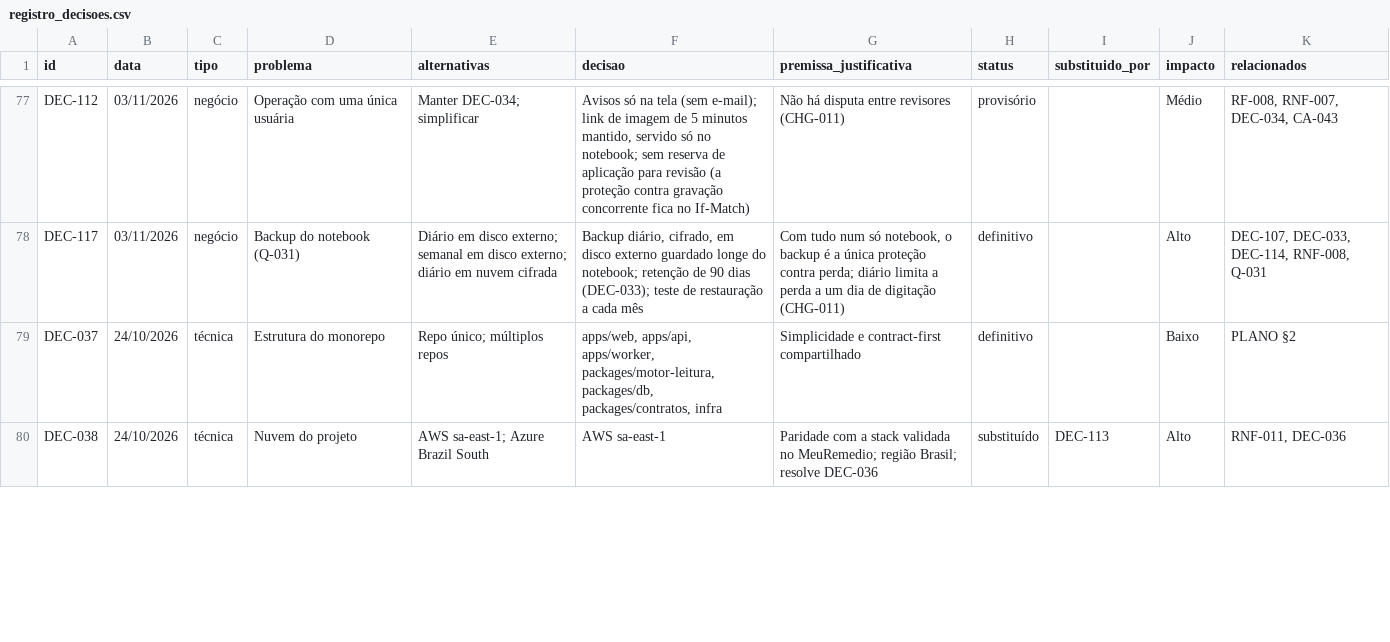
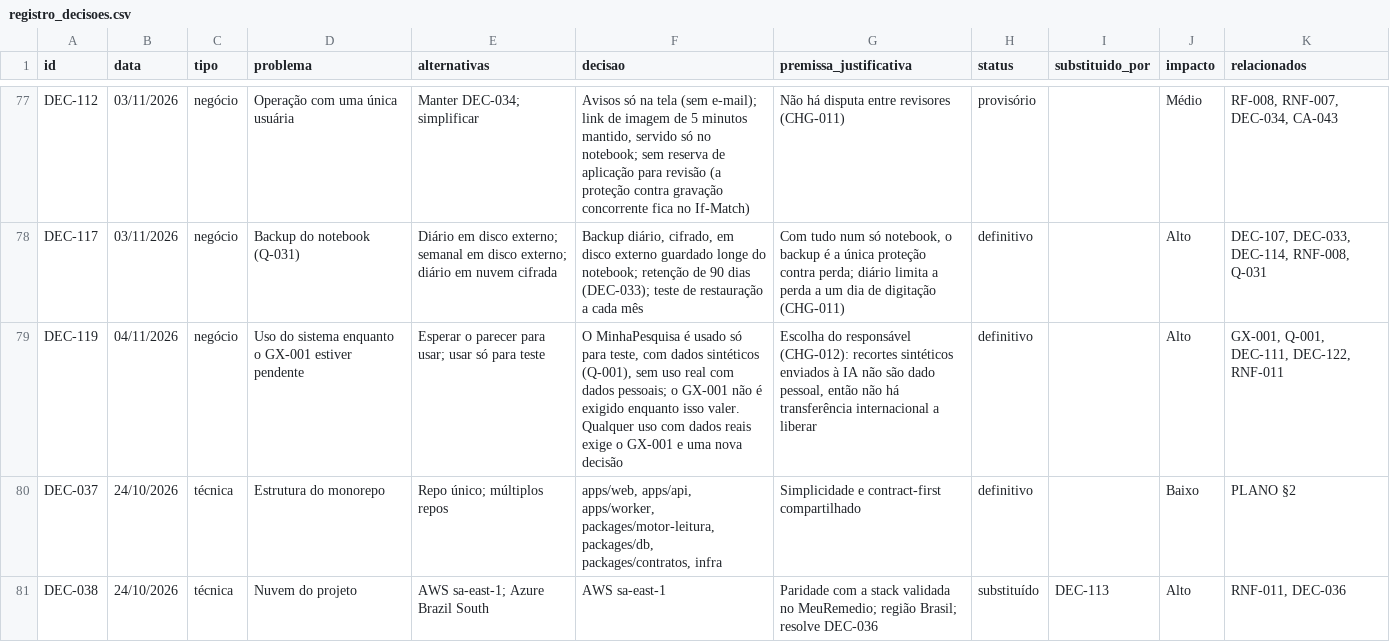
Before and after one commit to carlosyano/MinhaPesquisa, a CSV file: registros/registro_decisoes.csv, drawn as a sheet; only a part is shown, gaps mark what is left out; the diff covers the shown part only.

```diff
--- a/registros/registro_decisoes.csv
+++ b/registros/registro_decisoes.csv
@@ -78,2 +78,3 @@ DEC-112,03/11/2026,negócio,Operação com uma única usuária,Manter DEC-034; s
 DEC-117,03/11/2026,negócio,Backup do notebook (Q-031),Diário em disco externo; semanal em disco externo; diário em nuvem cifrada,"Backup diário, cifrado, em disco externo guardado longe do notebook; retenção de 90 dias (DEC-033); teste de restauração a cada mês","Com tudo num só notebook, o backup é a única proteção contra perda; diário limita a perda a um dia de digitação (CHG-011)",definitivo,,Alto,"DEC-107, DEC-033, DEC-114, RNF-008, Q-031"
+DEC-119,04/11/2026,negócio,Uso do sistema enquanto o GX-001 estiver pendente,Esperar o parecer para usar; usar só para teste,"O MinhaPesquisa é usado só para teste, com dados sintéticos (Q-001), sem uso real com dados pessoais; o GX-001 não é exigido enquanto isso valer. Qualquer uso com dados reais exige o GX-001 e uma nova decisão","Escolha do responsável (CHG-012): recortes sintéticos enviados à IA não são dado pessoal, então não há transferência internacional a liberar",definitivo,,Alto,"GX-001, Q-001, DEC-111, DEC-122, RNF-011"
 DEC-037,24/10/2026,técnica,Estrutura do monorepo,Repo único; múltiplos repos,"apps/web, apps/api, apps/worker, packages/motor-leitura, packages/db, packages/contratos, infra",Simplicidade e contract-first compartilhado,definitivo,,Baixo,PLANO §2
```
Also changed, not shown: 3 added rows and 4 edited cells elsewhere in this file, registros/controle_mudancas.csv, 5 other files.
